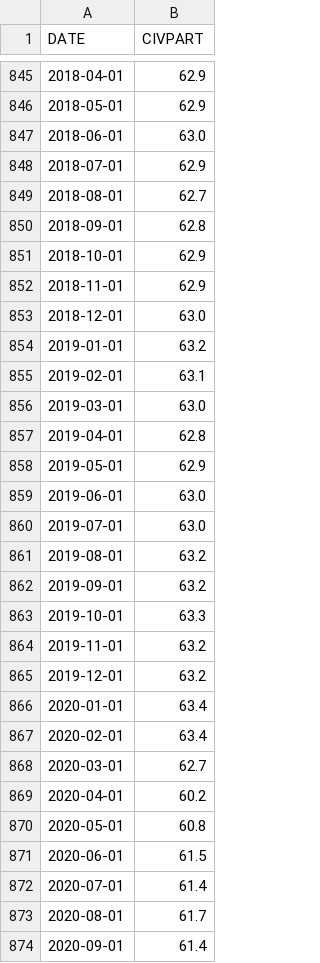
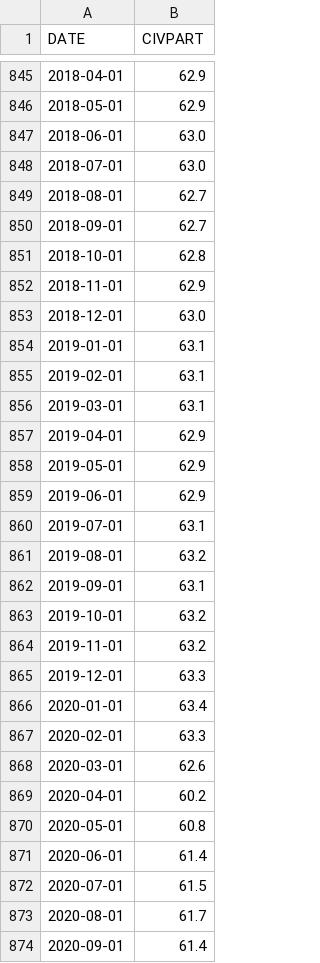
Before and after one commit to richardfoltyn/python-statistics, a CSV file: data/input/CSV/CIVPART.csv (was data/input/FRED/CIVPART.csv), drawn as a sheet; only a part is shown, gaps mark what is left out; the diff covers the shown part only.

```diff
--- a/data/input/FRED/CIVPART.csv
+++ b/data/input/CSV/CIVPART.csv
@@ -847,27 +847,27 @@ DATE,CIVPART
 2018-06-01,63.0
-2018-07-01,62.9
+2018-07-01,63.0
 2018-08-01,62.7
-2018-09-01,62.8
-2018-10-01,62.9
+2018-09-01,62.7
+2018-10-01,62.8
 2018-11-01,62.9
 2018-12-01,63.0
-2019-01-01,63.2
+2019-01-01,63.1
 2019-02-01,63.1
-2019-03-01,63.0
-2019-04-01,62.8
+2019-03-01,63.1
+2019-04-01,62.9
 2019-05-01,62.9
-2019-06-01,63.0
-2019-07-01,63.0
+2019-06-01,62.9
+2019-07-01,63.1
 2019-08-01,63.2
-2019-09-01,63.2
-2019-10-01,63.3
+2019-09-01,63.1
+2019-10-01,63.2
 2019-11-01,63.2
-2019-12-01,63.2
+2019-12-01,63.3
 2020-01-01,63.4
-2020-02-01,63.4
-2020-03-01,62.7
+2020-02-01,63.3
+2020-03-01,62.6
 2020-04-01,60.2
 2020-05-01,60.8
-2020-06-01,61.5
-2020-07-01,61.4
+2020-06-01,61.4
+2020-07-01,61.5
 2020-08-01,61.7
```
Also changed, not shown: 9 added rows and 7 edited cells elsewhere in this file, data/input/CSV/CPIAUCSL.csv, data/input/CSV/UNRATE.csv, 17 other files.
